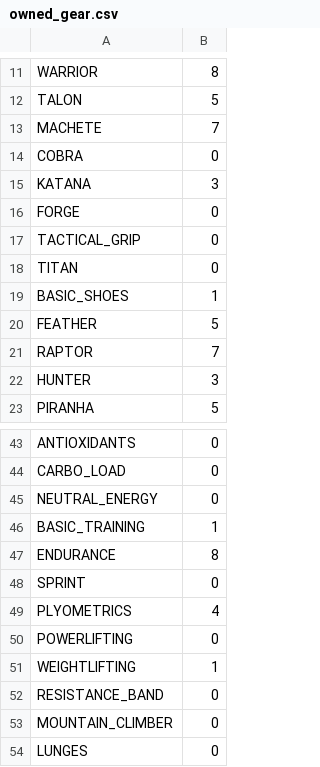
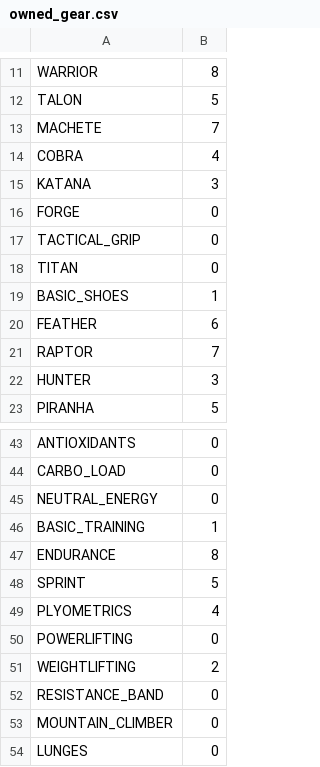
Before and after one commit to StephaneWeber/TennisApp, a CSV file: src/main/resources/data/owned_gear.csv, drawn as a sheet; only a part is shown, gaps mark what is left out.

Commit message:
Updated owned gear

```diff
--- a/src/main/resources/data/owned_gear.csv
+++ b/src/main/resources/data/owned_gear.csv
@@ -13,3 +13,3 @@ TALON,5
 MACHETE,7
-COBRA,0
+COBRA,4
 KATANA,3
@@ -19,3 +19,3 @@ TITAN,0
 BASIC_SHOES,1
-FEATHER,5
+FEATHER,6
 RAPTOR,7
@@ -47,6 +47,6 @@ BASIC_TRAINING,1
 ENDURANCE,8
-SPRINT,0
+SPRINT,5
 PLYOMETRICS,4
 POWERLIFTING,0
-WEIGHTLIFTING,1
+WEIGHTLIFTING,2
 RESISTANCE_BAND,0
```
